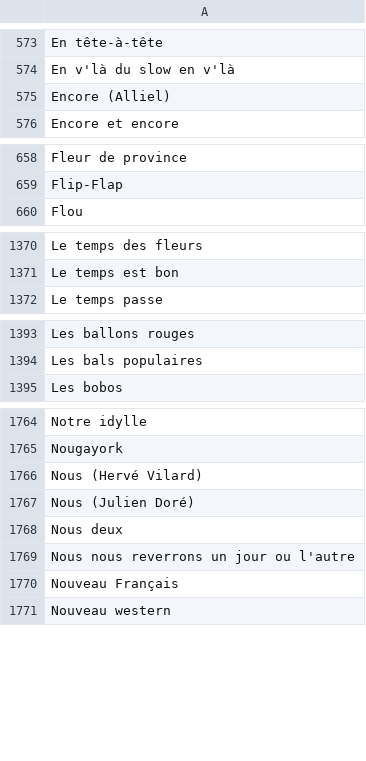
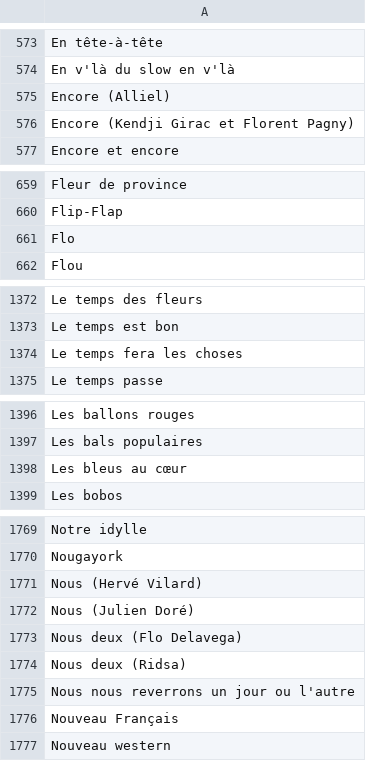
Before and after one commit to MickaelFontes/noplp-stats, a CSV file: data/songs.csv, drawn as a sheet; only a part is shown, gaps mark what is left out; the diff covers the shown part only.

```diff
--- a/data/songs.csv
+++ b/data/songs.csv
@@ -575,2 +575,3 @@ En v'là du slow en v'là
 Encore (Alliel)
+Encore (Kendji Girac et Florent Pagny)
 Encore et encore
@@ -659,2 +660,3 @@ Fleur de province
 Flip-Flap
+Flo
 Flou
@@ -1371,2 +1373,3 @@ Le temps des fleurs
 Le temps est bon
+Le temps fera les choses
 Le temps passe
@@ -1394,2 +1397,3 @@ Les ballons rouges
 Les bals populaires
+Les bleus au cœur
 Les bobos
@@ -1767,3 +1772,4 @@ Nous (Hervé Vilard)
 Nous (Julien Doré)
-Nous deux
+Nous deux (Flo Delavega)
+Nous deux (Ridsa)
 Nous nous reverrons un jour ou l'autre
```
Also changed, not shown: 7 added rows elsewhere in this file, data/coverage_graph.csv, data/global_ranking.csv, 2 other files.
